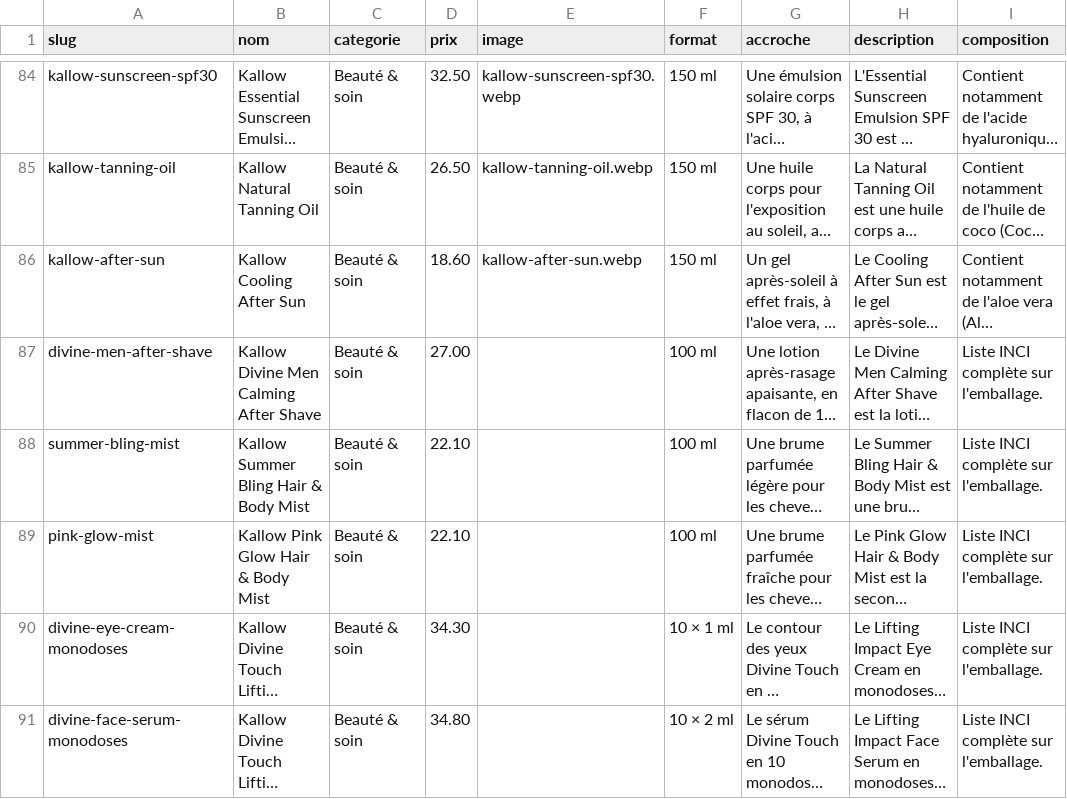
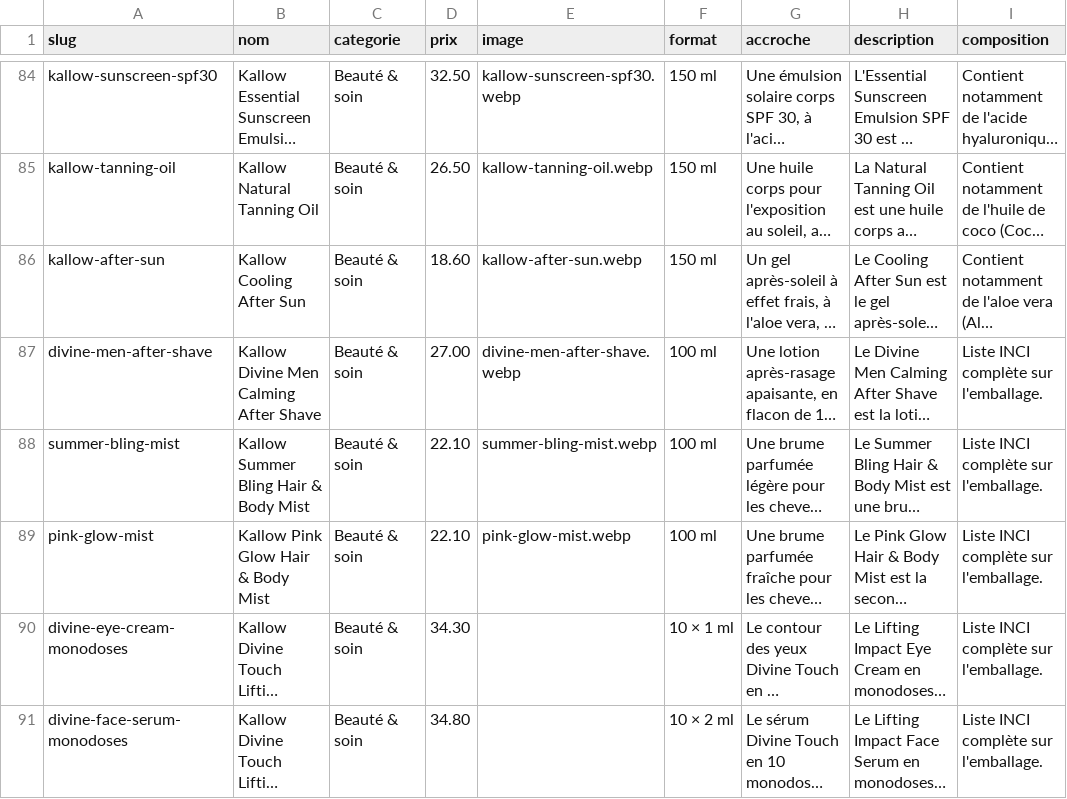
Before and after one commit to Sofianbeddi/fatichanelya.com, a CSV file: tools/catalogue.csv, drawn as a sheet; only a part is shown, gaps mark what is left out; long unchanged cells end in …; the diff names each change by its address in the sheet, - before the commit and + after, or states it on an @@ line.

```diff
--- a/tools/catalogue.csv
+++ b/tools/catalogue.csv
-E87 (image): (empty)
+E87 (image): divine-men-after-shave.webp
-E88 (image): (empty)
+E88 (image): summer-bling-mist.webp
-E89 (image): (empty)
+E89 (image): pink-glow-mist.webp
```
Also changed, not shown: 34 other files.
